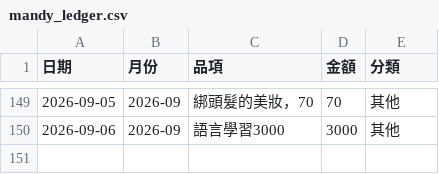
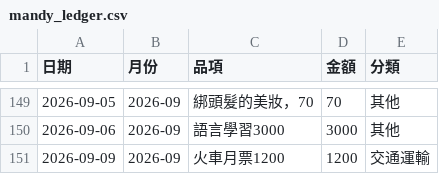
Before and after one commit to Mandy3480/mandy-money-app-v2, a CSV file: mandy_ledger.csv, drawn as a sheet; only a part is shown, gaps mark what is left out; the diff names each change by its address in the sheet, - before the commit and + after, or states it on an @@ line.

```diff
--- a/mandy_ledger.csv
+++ b/mandy_ledger.csv
+row 151: 2026-09-09 | 2026-09 | 火車月票1200 | 1200 | 交通運輸
```
